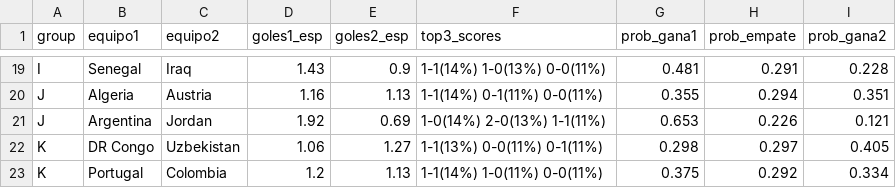
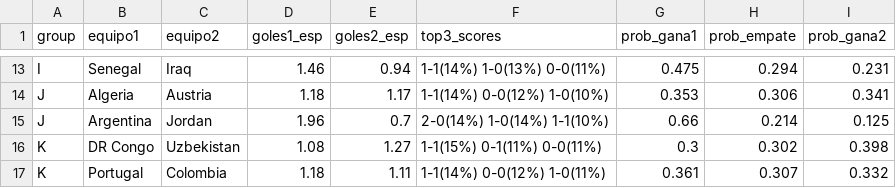
Before and after one commit to CapStats-ML/Mod-Jerarquico-Bayesiano-Mundial, a CSV file: output/tables/match_summary_pendientes.csv, drawn as a sheet; only a part is shown, gaps mark what is left out; addresses are those after the commit; the diff covers the shown part only; the diff names each change by its address in the sheet, - before the commit and + after, or states it on an @@ line.

```diff
--- a/output/tables/match_summary_pendientes.csv
+++ b/output/tables/match_summary_pendientes.csv
-D13 (goles1_esp): 1.43
+D13 (goles1_esp): 1.46
-E13 (goles2_esp): 0.9
+E13 (goles2_esp): 0.94
-G13 (prob_gana1): 0.481
+G13 (prob_gana1): 0.475
-H13 (prob_empate): 0.291
+H13 (prob_empate): 0.294
-I13 (prob_gana2): 0.228
+I13 (prob_gana2): 0.231
-D14 (goles1_esp): 1.16
+D14 (goles1_esp): 1.18
-E14 (goles2_esp): 1.13
+E14 (goles2_esp): 1.17
-F14 (top3_scores): 1-1(14%) 0-1(11%) 0-0(11%)
+F14 (top3_scores): 1-1(14%) 0-0(12%) 1-0(10%)
-G14 (prob_gana1): 0.355
+G14 (prob_gana1): 0.353
-H14 (prob_empate): 0.294
+H14 (prob_empate): 0.306
-I14 (prob_gana2): 0.351
+I14 (prob_gana2): 0.341
-D15 (goles1_esp): 1.92
+D15 (goles1_esp): 1.96
-E15 (goles2_esp): 0.69
+E15 (goles2_esp): 0.7
-F15 (top3_scores): 1-0(14%) 2-0(13%) 1-1(11%)
+F15 (top3_scores): 2-0(14%) 1-0(14%) 1-1(10%)
-G15 (prob_gana1): 0.653
+G15 (prob_gana1): 0.66
-H15 (prob_empate): 0.226
+H15 (prob_empate): 0.214
-I15 (prob_gana2): 0.121
+I15 (prob_gana2): 0.125
-D16 (goles1_esp): 1.06
+D16 (goles1_esp): 1.08
-F16 (top3_scores): 1-1(13%) 0-0(11%) 0-1(11%)
+F16 (top3_scores): 1-1(15%) 0-1(11%) 0-0(11%)
-G16 (prob_gana1): 0.298
+G16 (prob_gana1): 0.3
-H16 (prob_empate): 0.297
+H16 (prob_empate): 0.302
-I16 (prob_gana2): 0.405
+I16 (prob_gana2): 0.398
-D17 (goles1_esp): 1.2
+D17 (goles1_esp): 1.18
-E17 (goles2_esp): 1.13
+E17 (goles2_esp): 1.11
-F17 (top3_scores): 1-1(14%) 1-0(11%) 0-0(11%)
+F17 (top3_scores): 1-1(14%) 0-0(12%) 1-0(11%)
-G17 (prob_gana1): 0.375
+G17 (prob_gana1): 0.361
-H17 (prob_empate): 0.292
+H17 (prob_empate): 0.307
-I17 (prob_gana2): 0.334
+I17 (prob_gana2): 0.332
```
Also changed, not shown: 6 removed rows and 69 edited cells elsewhere in this file, data/live/resultados_reales.csv, output/tables/knockout_probs.csv, 6 other files.
